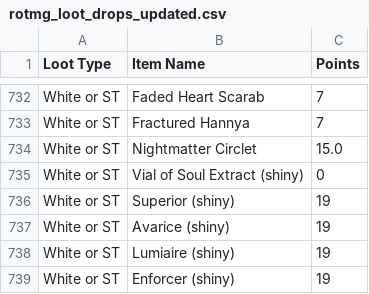
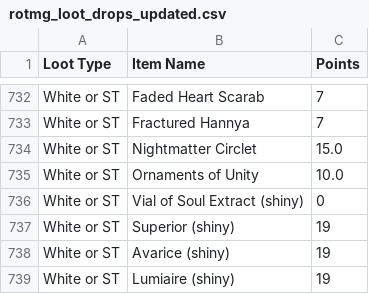
Before and after one commit to treydivelbiss/rotmgppebot, a CSV file: rotmg_loot_drops_updated.csv, drawn as a sheet; only a part is shown, gaps mark what is left out; the shorter side is filled out with more unchanged rows.

Commit message:
Added Ornaments of Unity (#71)

```diff
--- a/rotmg_loot_drops_updated.csv
+++ b/rotmg_loot_drops_updated.csv
@@ -734,2 +734,3 @@ White or ST,Fractured Hannya,7
 White or ST,Nightmatter Circlet,15.0
+White or ST,Ornaments of Unity,10.0
 White or ST,Vial of Soul Extract (shiny),0
```
